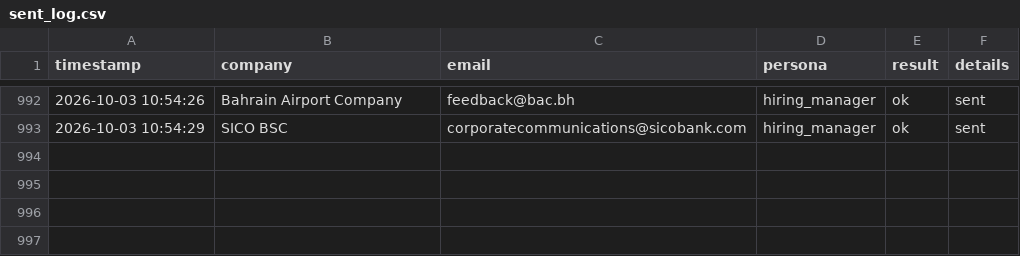
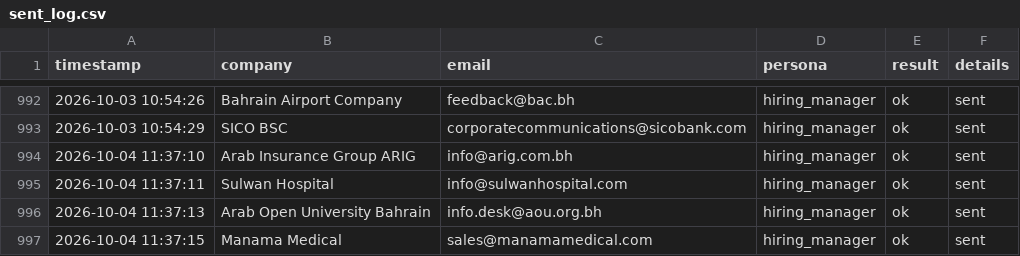
Before and after one commit to Nuredin-Moh/job-madinah, a CSV file: data/sent_log.csv, drawn as a sheet; only a part is shown, gaps mark what is left out.

```diff
--- a/data/sent_log.csv
+++ b/data/sent_log.csv
@@ -993 +993,5 @@ timestamp,company,email,persona,result,details
 2026-10-03 10:54:29,SICO BSC,corporatecommunications@sicobank.com,hiring_manager,ok,sent
+2026-10-04 11:37:10,Arab Insurance Group ARIG,info@arig.com.bh,hiring_manager,ok,sent
+2026-10-04 11:37:11,Sulwan Hospital,info@sulwanhospital.com,hiring_manager,ok,sent
+2026-10-04 11:37:13,Arab Open University Bahrain,info.desk@aou.org.bh,hiring_manager,ok,sent
+2026-10-04 11:37:15,Manama Medical,sales@manamamedical.com,hiring_manager,ok,sent
```
Also changed, not shown: data/portal_queue.csv, data/sent_history.csv.
